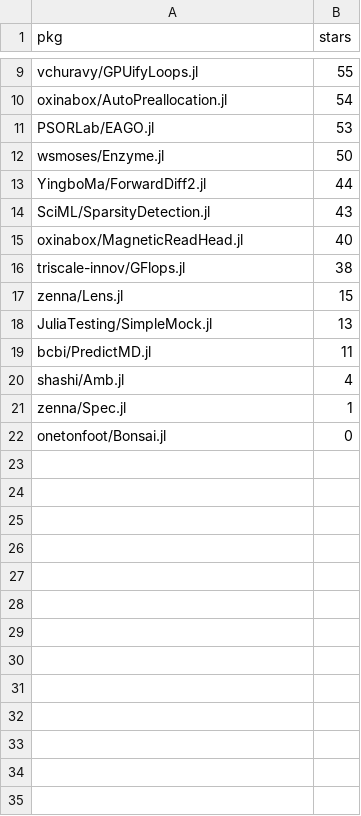
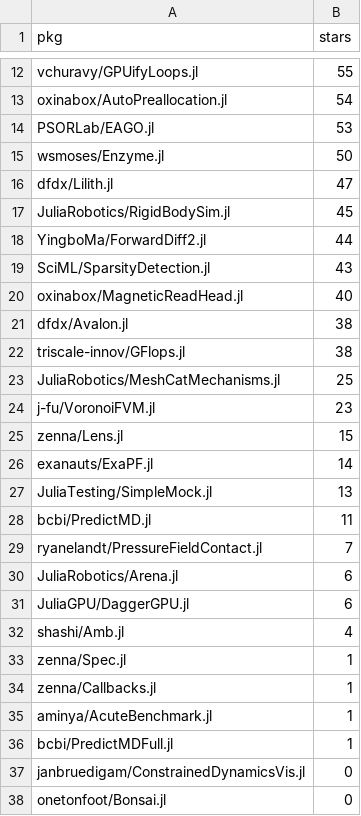
Before and after one commit to odow/progress-metrics-OAC-1835443, a CSV file: data/csv/jrevels_Cassette_jl_dependencies.csv, drawn as a sheet; only a part is shown, gaps mark what is left out; the diff covers the shown part only.

```diff
--- a/data/csv/jrevels_Cassette_jl_dependencies.csv
+++ b/data/csv/jrevels_Cassette_jl_dependencies.csv
@@ -12,2 +15,4 @@ PSORLab/EAGO.jl,53
 wsmoses/Enzyme.jl,50
+dfdx/Lilith.jl,47
+JuliaRobotics/RigidBodySim.jl,45
 YingboMa/ForwardDiff2.jl,44
@@ -15,8 +20,19 @@ SciML/SparsityDetection.jl,43
 oxinabox/MagneticReadHead.jl,40
+dfdx/Avalon.jl,38
 triscale-innov/GFlops.jl,38
+JuliaRobotics/MeshCatMechanisms.jl,25
+j-fu/VoronoiFVM.jl,23
 zenna/Lens.jl,15
+exanauts/ExaPF.jl,14
 JuliaTesting/SimpleMock.jl,13
 bcbi/PredictMD.jl,11
+ryanelandt/PressureFieldContact.jl,7
+JuliaRobotics/Arena.jl,6
+JuliaGPU/DaggerGPU.jl,6
 shashi/Amb.jl,4
 zenna/Spec.jl,1
+zenna/Callbacks.jl,1
+aminya/AcuteBenchmark.jl,1
+bcbi/PredictMDFull.jl,1
+janbruedigam/ConstrainedDynamicsVis.jl,0
 onetonfoot/Bonsai.jl,0
```
Also changed, not shown: 4 added rows and 1 removed row elsewhere in this file, data/csv/jrevels_Cassette_jl_report.csv, data/csv/jump-dev_JuMP_jl_dependencies.csv, 12 other files.
